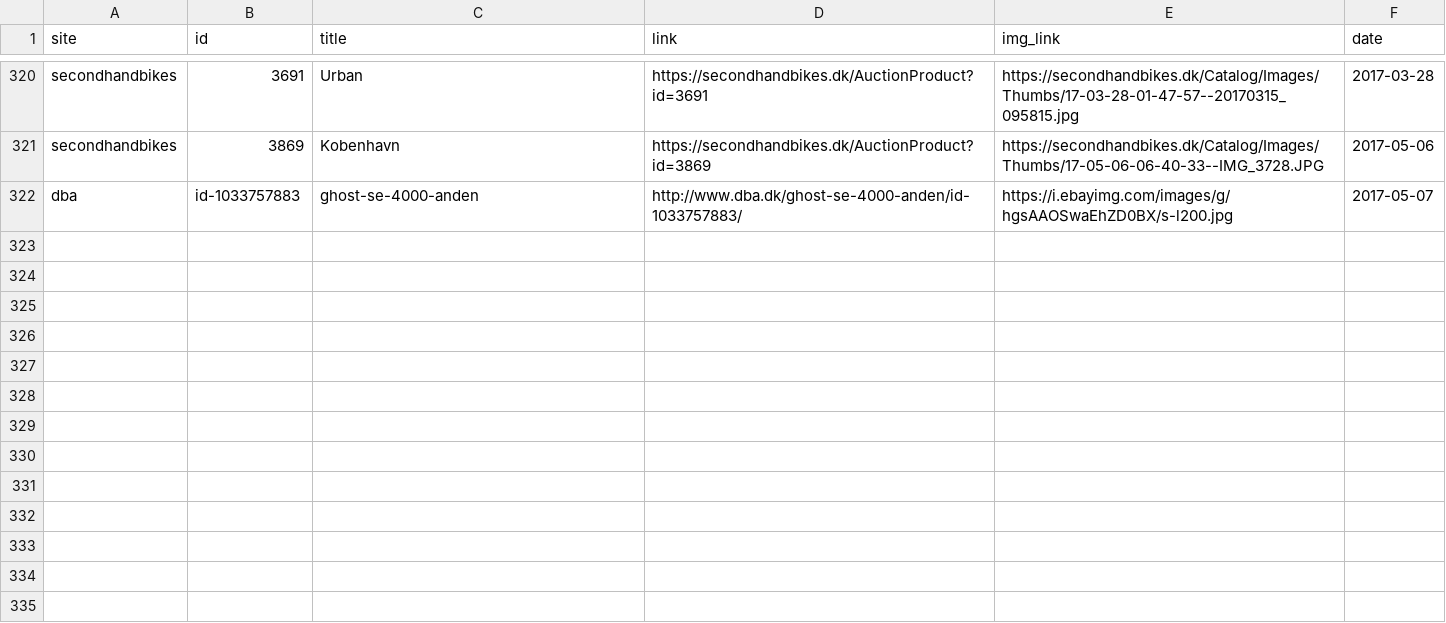
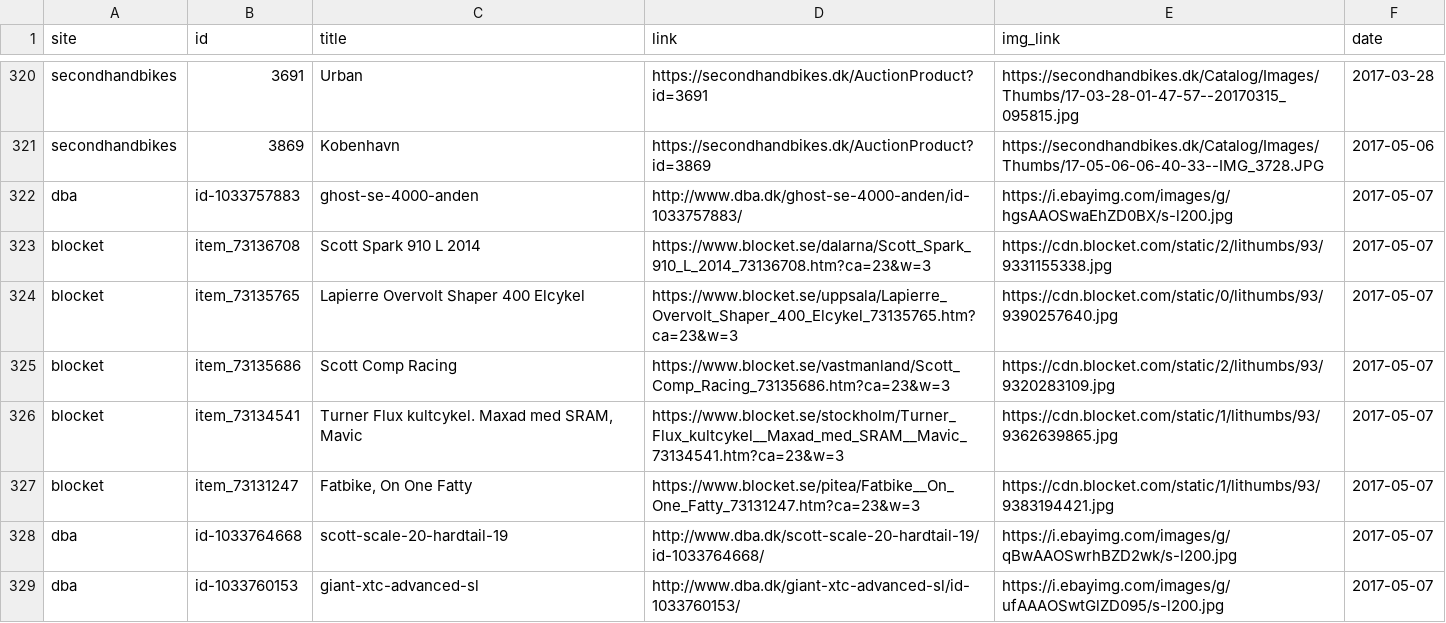
Before and after one commit to Umercia/bike_net, a CSV file: bike_list.csv, drawn as a sheet; only a part is shown, gaps mark what is left out; the diff names each change by its address in the sheet, - before the commit and + after, or states it on an @@ line.

```diff
--- a/bike_list.csv
+++ b/bike_list.csv
+row 323: blocket | item_73136708 | Scott Spark 910 L 2014 | https://www.blocket.se/dalarna/Scott_Spark_910_L_2014_73136708.htm?ca=23&w=3 | https://cdn.blocket.com/static/2/lithumbs/93/9331155338.jpg | 2017-05-07
+row 324: blocket | item_73135765 | Lapierre Overvolt Shaper 400 Elcykel | https://www.blocket.se/uppsala/Lapierre_Overvolt_Shaper_400_Elcykel_73135765.htm?ca=23&w=3 | https://cdn.blocket.com/static/0/lithumbs/93/9390257640.jpg | 2017-05-07
+row 325: blocket | item_73135686 | Scott Comp Racing | https://www.blocket.se/vastmanland/Scott_Comp_Racing_73135686.htm?ca=23&w=3 | https://cdn.blocket.com/static/2/lithumbs/93/9320283109.jpg | 2017-05-07
+row 326: blocket | item_73134541 | Turner Flux kultcykel. Maxad med SRAM, Mavic | https://www.blocket.se/stockholm/Turner_Flux_kultcykel__Maxad_med_SRAM__Mavic_73134541.htm?ca=23&w=3 | https://cdn.blocket.com/static/1/lithumbs/93/9362639865.jpg | 2017-05-07
+row 327: blocket | item_73131247 | Fatbike, On One Fatty | https://www.blocket.se/pitea/Fatbike__On_One_Fatty_73131247.htm?ca=23&w=3 | https://cdn.blocket.com/static/1/lithumbs/93/9383194421.jpg | 2017-05-07
+row 328: dba | id-1033764668 | scott-scale-20-hardtail-19 | http://www.dba.dk/scott-scale-20-hardtail-19/id-1033764668/ | https://i.ebayimg.com/images/g/qBwAAOSwrhBZD2wk/s-l200.jpg | 2017-05-07
+row 329: dba | id-1033760153 | giant-xtc-advanced-sl | http://www.dba.dk/giant-xtc-advanced-sl/id-1033760153/ | https://i.ebayimg.com/images/g/ufAAAOSwtGlZD095/s-l200.jpg | 2017-05-07
```
Also changed, not shown: 1 other file.
